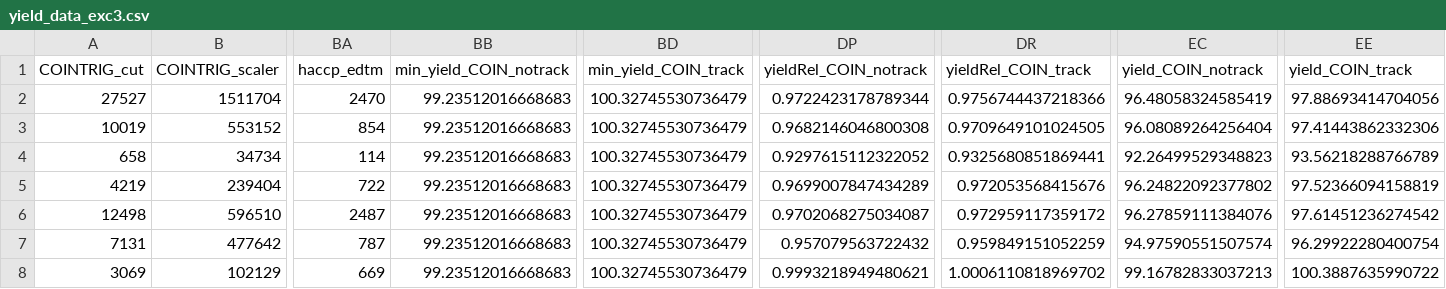
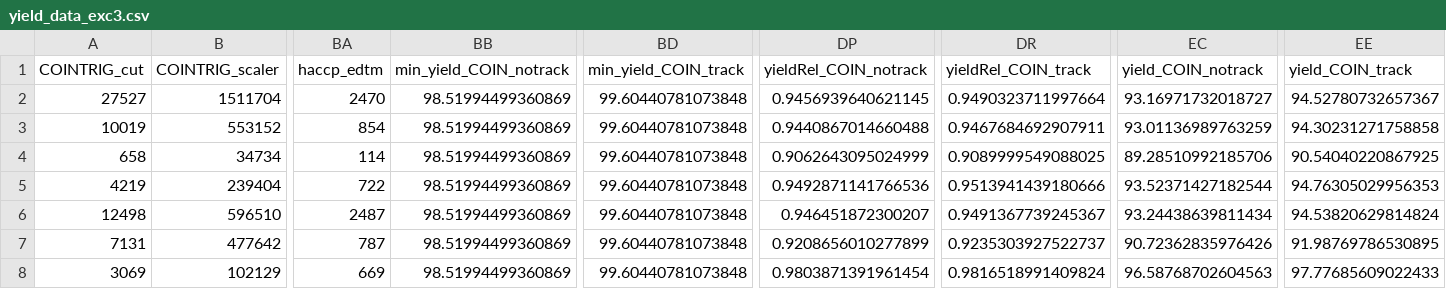
Before and after one commit to JeffersonLab/UTIL_PION, a CSV file: scripts/luminosity/OUTPUTS/ExclusiveLumi/yield_data_exc3.csv, drawn as a sheet; only a part is shown, gaps mark what is left out; the diff covers the shown part only; the diff names each change by its address in the sheet, - before the commit and + after, or states it on an @@ line.

```diff
--- a/scripts/luminosity/OUTPUTS/ExclusiveLumi/yield_data_exc3.csv
+++ b/scripts/luminosity/OUTPUTS/ExclusiveLumi/yield_data_exc3.csv
-BB2:BB8 (min_yield_COIN_notrack): 99.23512016668683
+BB2:BB8 (min_yield_COIN_notrack): 98.51994499360869
-BD2:BD8 (min_yield_COIN_track): 100.32745530736479
+BD2:BD8 (min_yield_COIN_track): 99.60440781073848
-DP2 (yieldRel_COIN_notrack): 0.9722423178789344
+DP2 (yieldRel_COIN_notrack): 0.9456939640621145
-DR2 (yieldRel_COIN_track): 0.9756744437218366
+DR2 (yieldRel_COIN_track): 0.9490323711997664
-EC2 (yield_COIN_notrack): 96.48058324585419
+EC2 (yield_COIN_notrack): 93.16971732018727
-EE2 (yield_COIN_track): 97.88693414704056
+EE2 (yield_COIN_track): 94.52780732657367
-DP3 (yieldRel_COIN_notrack): 0.9682146046800308
+DP3 (yieldRel_COIN_notrack): 0.9440867014660488
-DR3 (yieldRel_COIN_track): 0.9709649101024505
+DR3 (yieldRel_COIN_track): 0.9467684692907911
-EC3 (yield_COIN_notrack): 96.08089264256404
+EC3 (yield_COIN_notrack): 93.01136989763259
-EE3 (yield_COIN_track): 97.41443862332306
+EE3 (yield_COIN_track): 94.30231271758858
-DP4 (yieldRel_COIN_notrack): 0.9297615112322052
+DP4 (yieldRel_COIN_notrack): 0.9062643095024999
-DR4 (yieldRel_COIN_track): 0.9325680851869441
+DR4 (yieldRel_COIN_track): 0.9089999549088025
-EC4 (yield_COIN_notrack): 92.26499529348823
+EC4 (yield_COIN_notrack): 89.28510992185706
-EE4 (yield_COIN_track): 93.56218288766789
+EE4 (yield_COIN_track): 90.54040220867925
-DP5 (yieldRel_COIN_notrack): 0.9699007847434289
+DP5 (yieldRel_COIN_notrack): 0.9492871141766536
-DR5 (yieldRel_COIN_track): 0.972053568415676
+DR5 (yieldRel_COIN_track): 0.9513941439180666
-EC5 (yield_COIN_notrack): 96.24822092377802
+EC5 (yield_COIN_notrack): 93.52371427182544
-EE5 (yield_COIN_track): 97.52366094158819
+EE5 (yield_COIN_track): 94.76305029956353
-DP6 (yieldRel_COIN_notrack): 0.9702068275034087
+DP6 (yieldRel_COIN_notrack): 0.946451872300207
-DR6 (yieldRel_COIN_track): 0.972959117359172
+DR6 (yieldRel_COIN_track): 0.9491367739245367
-EC6 (yield_COIN_notrack): 96.27859111384076
+EC6 (yield_COIN_notrack): 93.24438639811434
-EE6 (yield_COIN_track): 97.61451236274542
+EE6 (yield_COIN_track): 94.53820629814824
-DP7 (yieldRel_COIN_notrack): 0.957079563722432
+DP7 (yieldRel_COIN_notrack): 0.9208656010277899
-DR7 (yieldRel_COIN_track): 0.959849151052259
+DR7 (yieldRel_COIN_track): 0.9235303927522737
-EC7 (yield_COIN_notrack): 94.97590551507574
+EC7 (yield_COIN_notrack): 90.72362835976426
-EE7 (yield_COIN_track): 96.29922280400754
+EE7 (yield_COIN_track): 91.98769786530895
-DP8 (yieldRel_COIN_notrack): 0.9993218949480621
+DP8 (yieldRel_COIN_notrack): 0.9803871391961454
-DR8 (yieldRel_COIN_track): 1.0006110818969702
+DR8 (yieldRel_COIN_track): 0.9816518991409824
-EC8 (yield_COIN_notrack): 99.16782833037213
+EC8 (yield_COIN_notrack): 96.58768702604563
-EE8 (yield_COIN_track): 100.3887635990722
+EE8 (yield_COIN_track): 97.77685609022433
```
Also changed, not shown: 28 edited cells elsewhere in this file, scripts/luminosity/OUTPUTS/ExclusiveLumi/yield_data_exc1.csv, scripts/luminosity/OUTPUTS/ExclusiveLumi/yield_data_exc2.csv.
